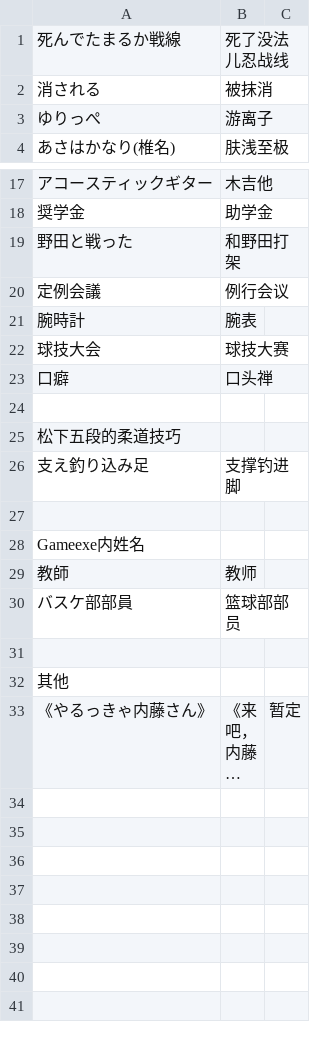
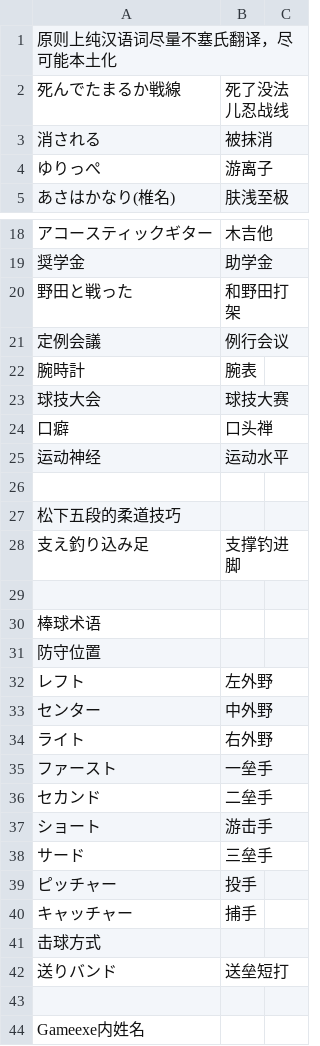
Before and after one commit to Spmario233/ab1st_decompile_translate, a CSV file: 译名表.csv, drawn as a sheet; only a part is shown, gaps mark what is left out; the shorter side is filled out with more unchanged rows; long unchanged cells end in …; the diff names each change by its address in the sheet, - before the commit and + after, or states it on an @@ line.

```diff
--- a/译名表.csv
+++ b/译名表.csv
+row 1: 原则上纯汉语词尽量不塞氏翻译，尽可能本土化
+row 25: 运动神经 | 运动水平
+row 29: (empty)
+row 30: 棒球术语
+row 31: 防守位置
+row 32: レフト | 左外野
+row 33: センター | 中外野
+row 34: ライト | 右外野
+row 35: ファースト | 一垒手
+row 36: セカンド | 二垒手
+row 37: ショート | 游击手
+row 38: サード | 三垒手
+row 39: ピッチャー | 投手
+row 40: キャッチャー | 捕手
+row 41: 击球方式
+row 42: 送りバンド | 送垒短打
```
Also changed, not shown: 9 other files.
